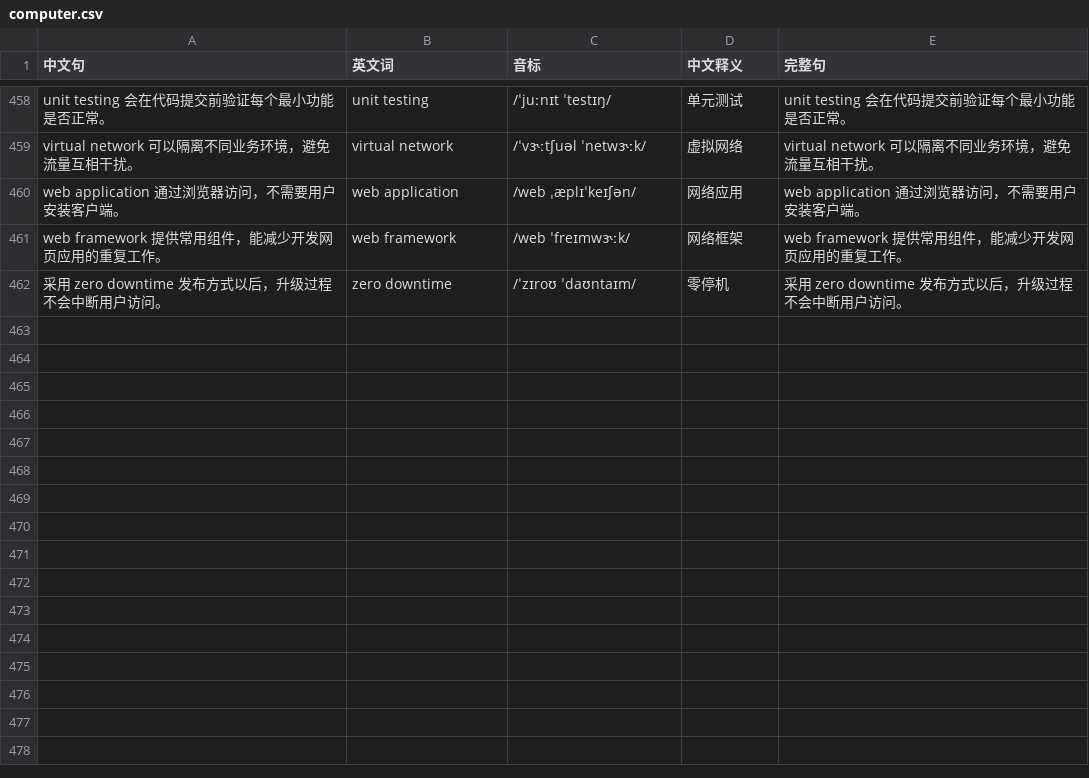
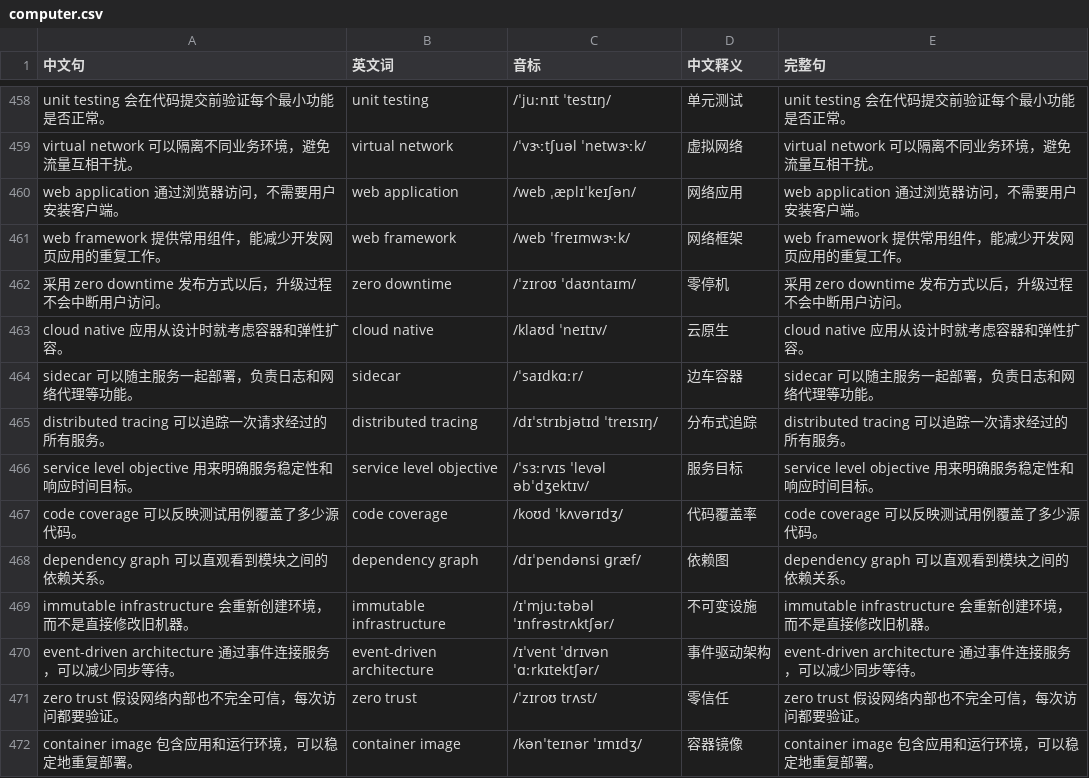
Before and after one commit to AydenMeng/mixedlanguage, a CSV file: decks/computer.csv, drawn as a sheet; only a part is shown, gaps mark what is left out; the diff names each change by its address in the sheet, - before the commit and + after, or states it on an @@ line.

```diff
--- a/decks/computer.csv
+++ b/decks/computer.csv
+row 463: cloud native 应用从设计时就考虑容器和弹性扩容。 | cloud native | /klaʊd ˈneɪtɪv/ | 云原生 | cloud native 应用从设计时就考虑容器和弹性扩容。
+row 464: sidecar 可以随主服务一起部署，负责日志和网络代理等功能。 | sidecar | /ˈsaɪdkɑːr/ | 边车容器 | sidecar 可以随主服务一起部署，负责日志和网络代理等功能。
+row 465: distributed tracing 可以追踪一次请求经过的所有服务。 | distributed tracing | /dɪˈstrɪbjətɪd ˈtreɪsɪŋ/ | 分布式追踪 | distributed tracing 可以追踪一次请求经过的所有服务。
+row 466: service level objective 用来明确服务稳定性和响应时间目标。 | service level objective | /ˈsɜːrvɪs ˈlevəl əbˈdʒektɪv/ | 服务目标 | service level objective 用来明确服务稳定性和响应时间目标。
+row 467: code coverage 可以反映测试用例覆盖了多少源代码。 | code coverage | /koʊd ˈkʌvərɪdʒ/ | 代码覆盖率 | code coverage 可以反映测试用例覆盖了多少源代码。
+row 468: dependency graph 可以直观看到模块之间的依赖关系。 | dependency graph | /dɪˈpendənsi ɡræf/ | 依赖图 | dependency graph 可以直观看到模块之间的依赖关系。
+row 469: immutable infrastructure 会重新创建环境，而不是直接修改旧机器。 | immutable infrastructure | /ɪˈmjuːtəbəl ˈɪnfrəstrʌktʃər/ | 不可变设施 | immutable infrastructure 会重新创建环境，而不是直接修改旧机器。
+row 470: event-driven architecture 通过事件连接服务，可以减少同步等待。 | event-driven architecture | /ɪˈvent ˈdrɪvən ˈɑːrkɪtektʃər/ | 事件驱动架构 | event-driven architecture 通过事件连接服务，可以减少同步等待。
+row 471: zero trust 假设网络内部也不完全可信，每次访问都要验证。 | zero trust | /ˈzɪroʊ trʌst/ | 零信任 | zero trust 假设网络内部也不完全可信，每次访问都要验证。
+row 472: container image 包含应用和运行环境，可以稳定地重复部署。 | container image | /kənˈteɪnər ˈɪmɪdʒ/ | 容器镜像 | container image 包含应用和运行环境，可以稳定地重复部署。
```
Also changed, not shown: decks/life.csv, decks/travel.csv, 2 other files.
